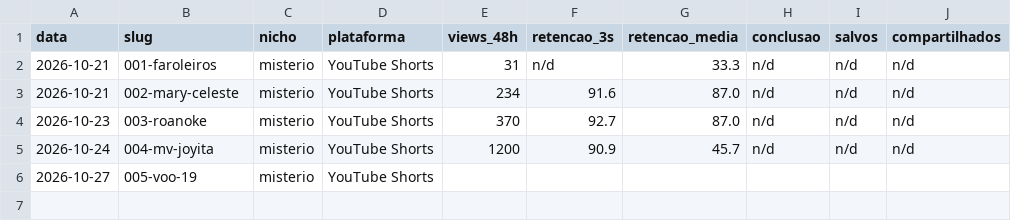
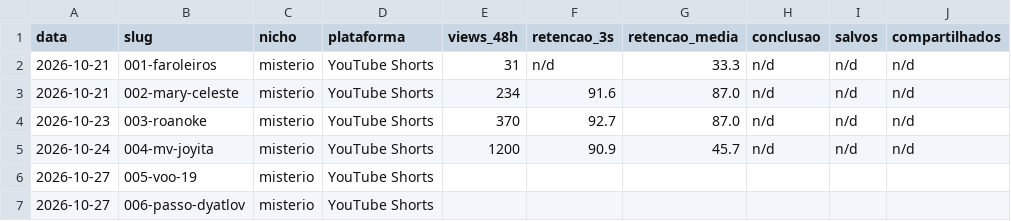
Before and after one commit to firstonetrillion-creator/Padr-oDark, a CSV file: biblioteca/publicados.csv, drawn as a sheet.

Commit message:
006 publicado (K_sgJjNHg84): 6/6 no ar, Gate 2 decidivel em 29/10

```diff
--- a/biblioteca/publicados.csv
+++ b/biblioteca/publicados.csv
@@ -6 +6,2 @@ data,slug,nicho,plataforma,views_48h,retencao_3s,retencao_media,conclusao,salvos
 2026-10-27,005-voo-19,misterio,YouTube Shorts,,,,,,
+2026-10-27,006-passo-dyatlov,misterio,YouTube Shorts,,,,,,
```
Also changed, not shown: 4 other files.
